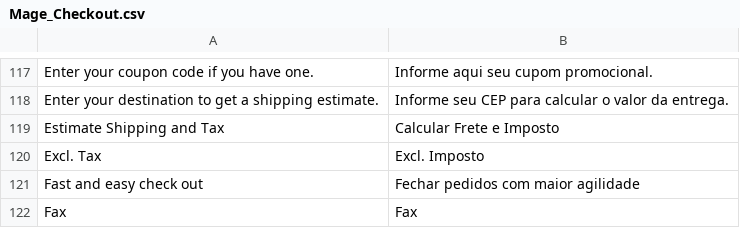
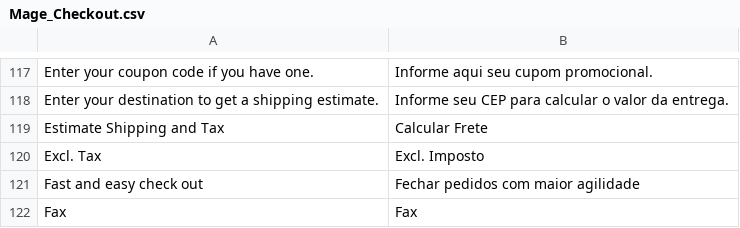
Before and after one commit to edumneves/jfx, a CSV file: app/locale/pt_BR/Mage_Checkout.csv, drawn as a sheet; only a part is shown, gaps mark what is left out.

Commit message:
Atualizando label de frete

```diff
--- a/app/locale/pt_BR/Mage_Checkout.csv
+++ b/app/locale/pt_BR/Mage_Checkout.csv
@@ -118,3 +118,3 @@
 "Enter your destination to get a shipping estimate.","Informe seu CEP para calcular o valor da entrega."
-"Estimate Shipping and Tax","Calcular Frete e Imposto"
+"Estimate Shipping and Tax","Calcular Frete"
 "Excl. Tax","Excl. Imposto"
```
